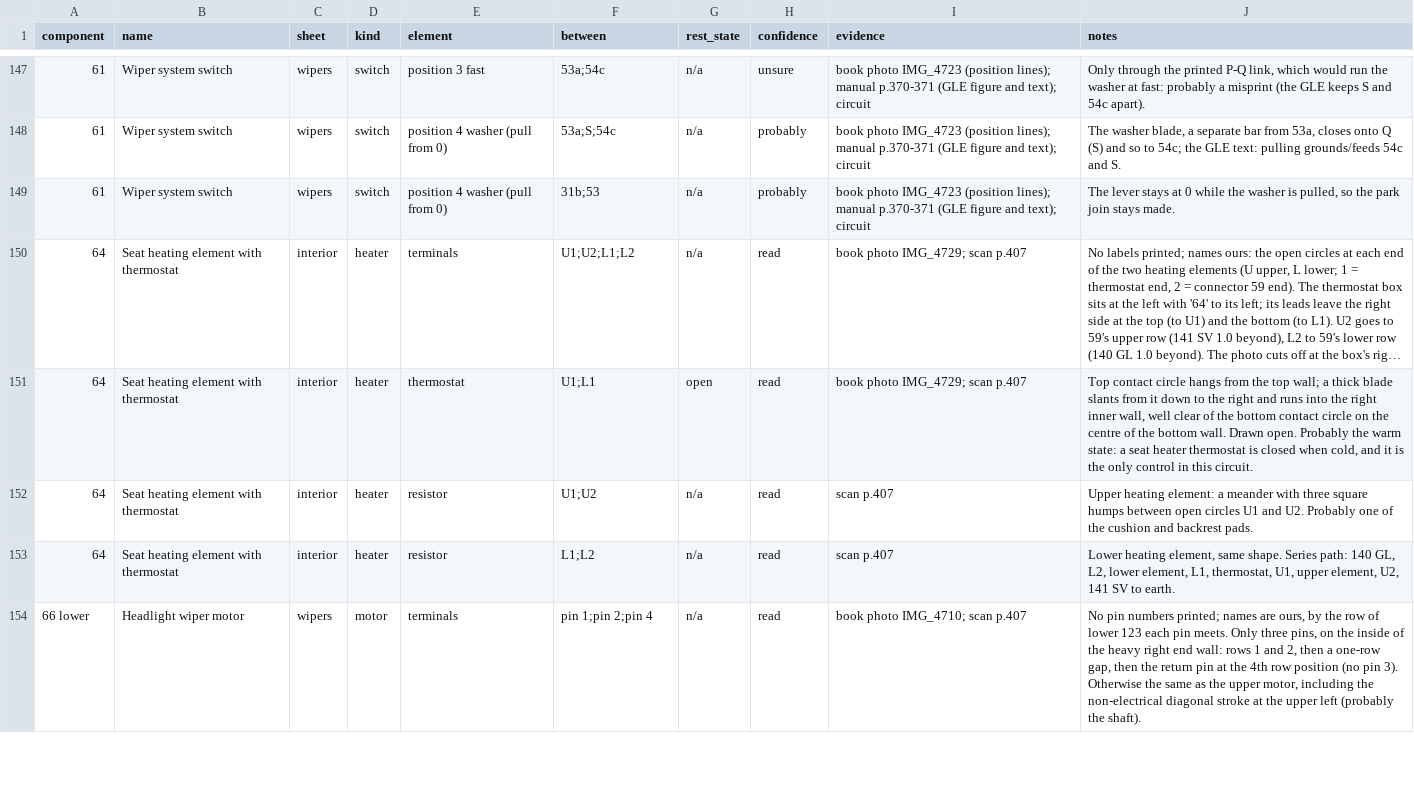
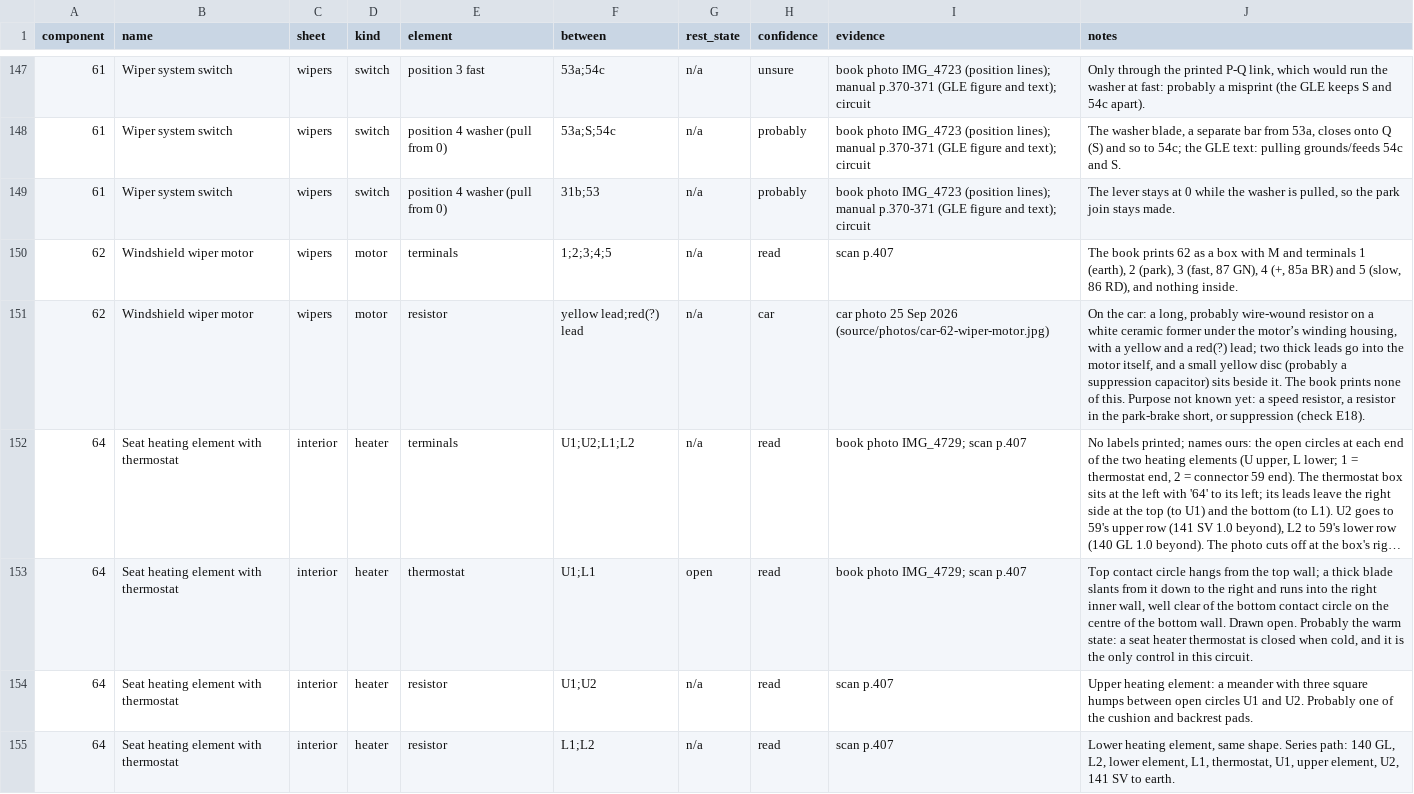
Before and after one commit to yeled/saab99-wiring, a CSV file: data/internals.csv, drawn as a sheet; only a part is shown, gaps mark what is left out; the shorter side is filled out with more unchanged rows; long unchanged cells end in …; the diff names each change by its address in the sheet, - before the commit and + after, or states it on an @@ line.

```diff
--- a/data/internals.csv
+++ b/data/internals.csv
+row 150: 62 | Windshield wiper motor | wipers | motor | terminals | 1;2;3;4;5 | n/a | read | scan p.407 | The book prints 62 as a box with M and terminals 1 (earth), 2 (park), 3 (fast, 87 GN), 4 (+, 85a BR) and 5 (slow, 86 RD), and nothing inside.
+row 151: 62 | Windshield wiper motor | wipers | motor | resistor | yellow lead;red(?) lead | n/a | car | car photo 25 Sep 2026 (source/photos/car-62-wiper-motor.jpg) | On the car: a long, probably wire-wound resistor on a white ceramic former under the motor’s winding housing, with a yellow and a red(?) lead; two thick leads go into the motor itself, and a small yellow disc (probably a suppression capacitor) sits beside it. The book prints none of this. Purpose not known yet: a speed resistor, a resistor in the park-brake short, or suppression (check E18).
```
Also changed, not shown: data/checks.csv.
